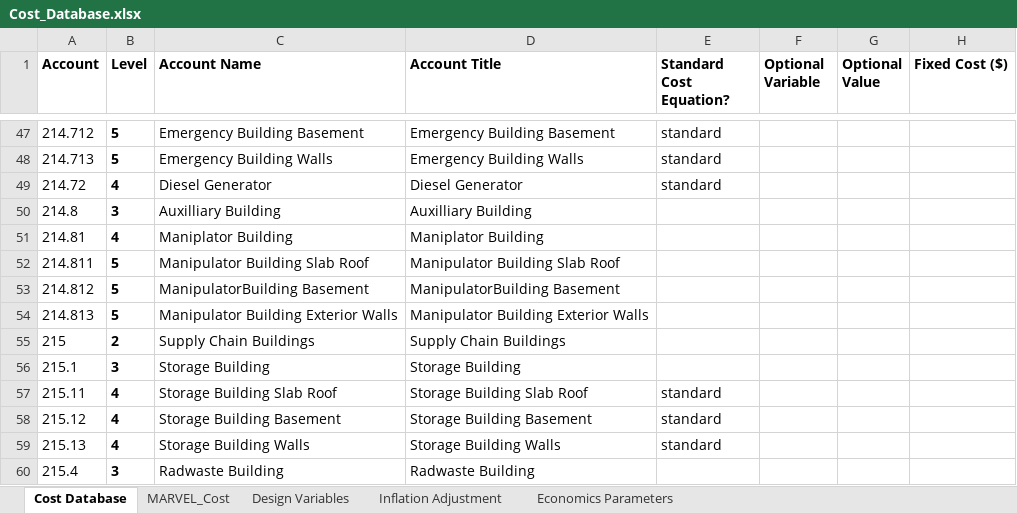
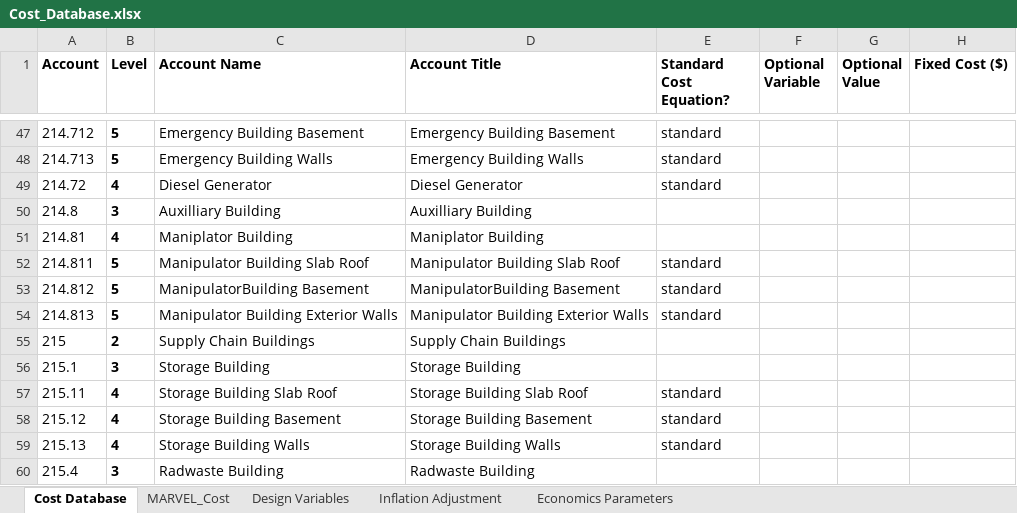
Before and after one commit to IdahoLabResearch/MOUSE, an Excel workbook: cost/Cost_Database.xlsx, sheet Cost Database, drawn as a sheet; only a part is shown, gaps mark what is left out; values as stored, in another font and other column widths than the file's, no borders; conditional formats not drawn; the diff names each change by its address in the sheet, - before the commit and + after, or states it on an @@ line.

Commit message:
Fix missing Cost Correlation Type for manipulator building (Fixes #26)

```diff
--- a/cost/Cost_Database.xlsx (sheet Cost Database)
+++ b/cost/Cost_Database.xlsx (sheet Cost Database)
-E52:E54 (Standard Cost Equation?): (empty)
+E52:E54 (Standard Cost Equation?): standard
```
